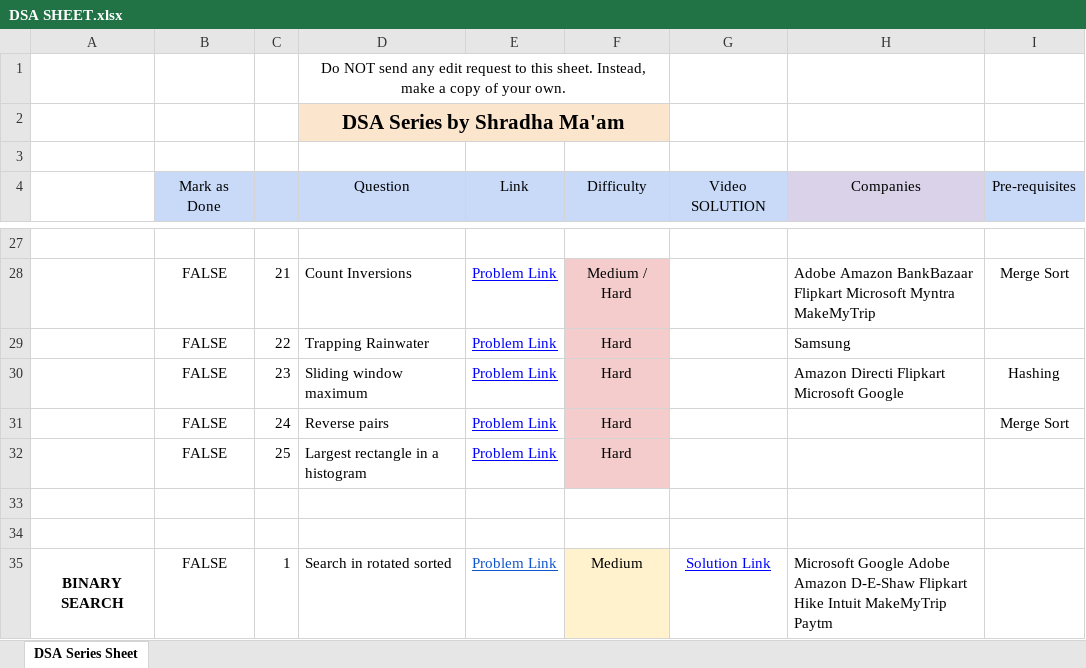
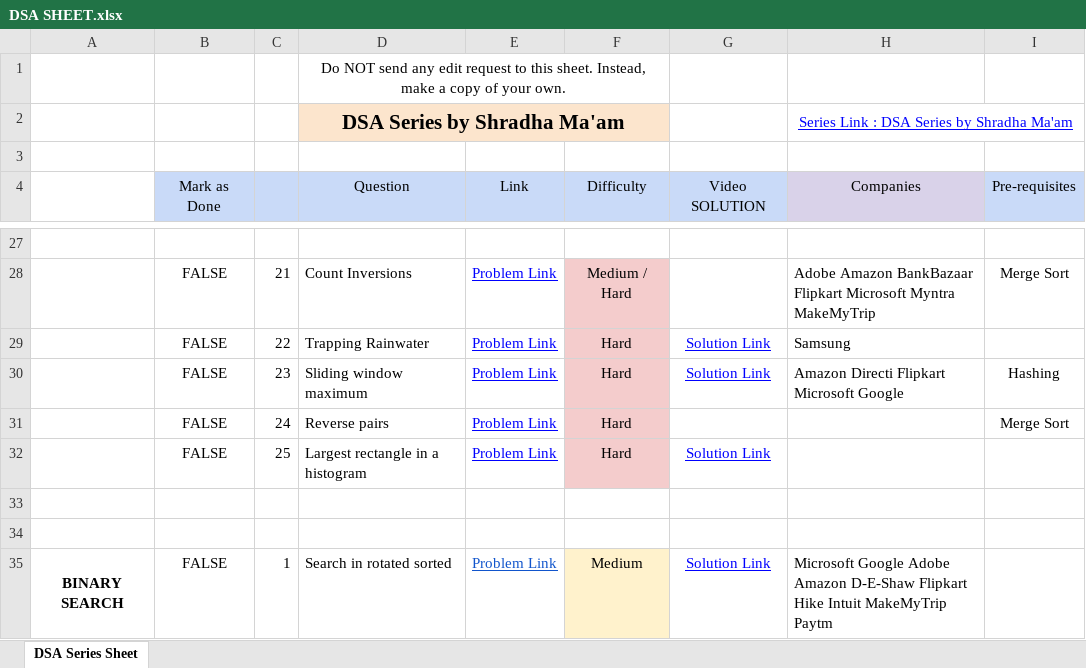
Before and after one commit to Muhammadatifkhan99/DSA-with-Shradha, an Excel workbook: DSA SHEET.xlsx, sheet DSA Series Sheet, drawn as a sheet; only a part is shown, gaps mark what is left out; values as stored, in another font and other column widths than the file's, no borders; charts and pictures not drawn; the diff covers the shown part only; the diff names each change by its address in the sheet, - before the commit and + after, or states it on an @@ line.

```diff
--- a/DSA SHEET.xlsx (sheet DSA Series Sheet)
+++ b/DSA SHEET.xlsx (sheet DSA Series Sheet)
-H2: (empty)
+H2: Series Link : DSA Series by Shradha Ma'am
+H2:I2 merged
-G29:G30: (empty)
+G29:G30: Solution Link
-G32: (empty)
+G32: Solution Link
```
Also changed, not shown: 18 added rows and 9 edited cells elsewhere in this sheet, 4 other files.
